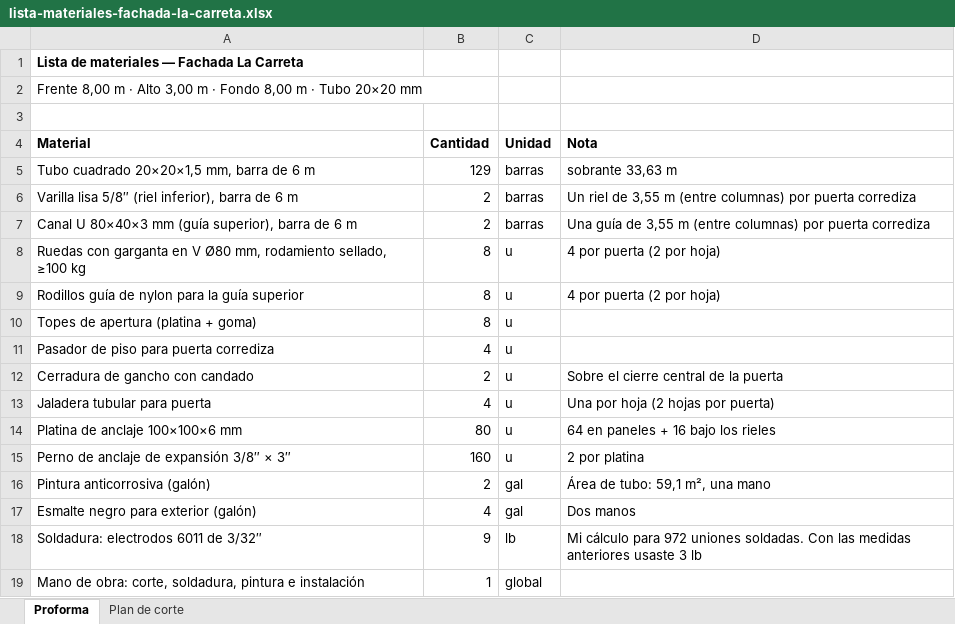
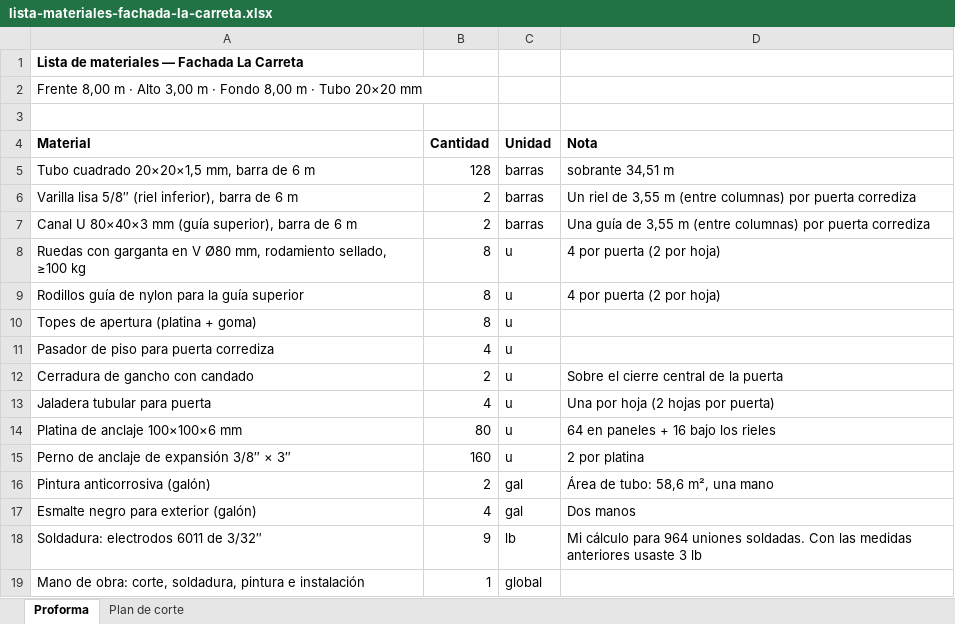
Before and after one commit to enriquejehfilenia-bot/paradais-dashboard-web, an Excel workbook: fachada-la-carreta/lista-materiales-fachada-la-carreta.xlsx, sheet Proforma, drawn as a sheet; values as stored, in another font and other column widths than the file's, no borders; the diff names each change by its address in the sheet, - before the commit and + after, or states it on an @@ line.

```diff
--- a/fachada-la-carreta/lista-materiales-fachada-la-carreta.xlsx (sheet Proforma)
+++ b/fachada-la-carreta/lista-materiales-fachada-la-carreta.xlsx (sheet Proforma)
-B5 (Cantidad): 129
+B5 (Cantidad): 128
-D5 (Nota): sobrante 33,63 m
+D5 (Nota): sobrante 34,51 m
-D16 (Nota): Área de tubo: 59,1 m², una mano
+D16 (Nota): Área de tubo: 58,6 m², una mano
-D18 (Nota): …cálculo para 972 uniones soldadas.…
+D18 (Nota): …cálculo para 964 uniones soldadas.…
```
Also changed, not shown: sheet Plan de corte, 3 other files.
